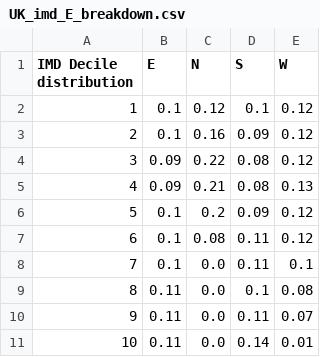
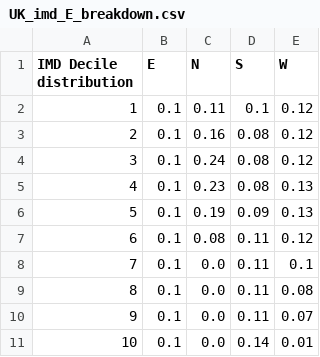
Before and after one commit to mysociety/composite_uk_imd, a CSV file: analysis/UK_imd_E_breakdown.csv, drawn as a sheet.

```diff
--- a/analysis/UK_imd_E_breakdown.csv
+++ b/analysis/UK_imd_E_breakdown.csv
@@ -1,11 +1,11 @@
 IMD Decile distribution,E,N,S,W
-1,0.1,0.12,0.1,0.12
-2,0.1,0.16,0.09,0.12
-3,0.09,0.22,0.08,0.12
-4,0.09,0.21,0.08,0.13
-5,0.1,0.2,0.09,0.12
+1,0.1,0.11,0.1,0.12
+2,0.1,0.16,0.08,0.12
+3,0.1,0.24,0.08,0.12
+4,0.1,0.23,0.08,0.13
+5,0.1,0.19,0.09,0.13
 6,0.1,0.08,0.11,0.12
 7,0.1,0.0,0.11,0.1
-8,0.11,0.0,0.1,0.08
-9,0.11,0.0,0.11,0.07
-10,0.11,0.0,0.14,0.01
+8,0.1,0.0,0.11,0.08
+9,0.1,0.0,0.11,0.07
+10,0.1,0.0,0.14,0.01
```
Also changed, not shown: analysis/UK_imd_N_breakdown.csv, analysis/UK_imd_S_breakdown.csv, 9 other files.
